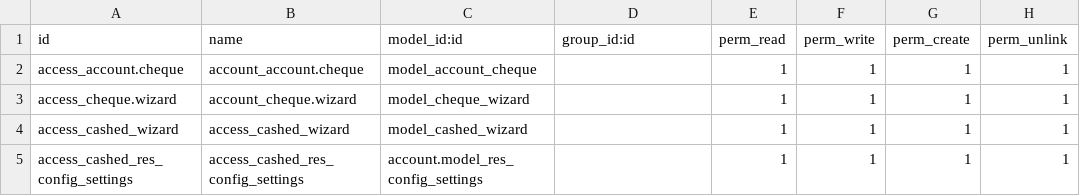
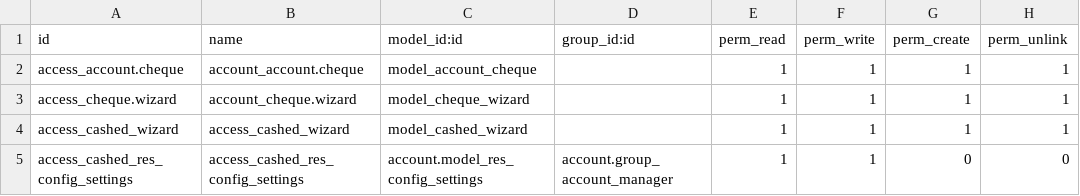
Before and after one commit to Perfectech-me/EgyGreen-Freshyard, a CSV file: account_cheque/security/ir.model.access.csv, drawn as a sheet.

Commit message:
Give access To read Account Configuratioin

```diff
--- a/account_cheque/security/ir.model.access.csv
+++ b/account_cheque/security/ir.model.access.csv
@@ -4,2 +4,2 @@ access_cheque.wizard,account_cheque.wizard,model_cheque_wizard,,1,1,1,1
 access_cashed_wizard,access_cashed_wizard,model_cashed_wizard,,1,1,1,1
-access_cashed_res_config_settings,access_cashed_res_config_settings,account.model_res_config_settings,,1,1,1,1
+access_cashed_res_config_settings,access_cashed_res_config_settings,account.model_res_config_settings,account.group_account_manager,1,1,0,0
```
